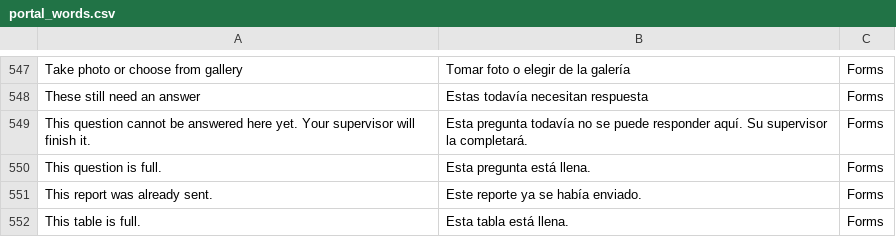
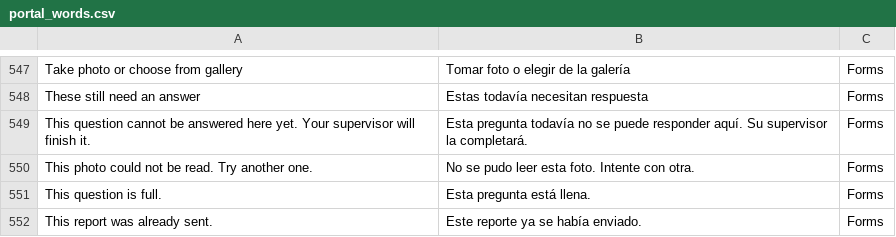
Before and after one commit to isouadda/ocsa-staff-portal, a CSV file: translation/portal_words.csv, drawn as a sheet; only a part is shown, gaps mark what is left out; the shorter side is filled out with more unchanged rows.

```diff
--- a/translation/portal_words.csv
+++ b/translation/portal_words.csv
@@ -549,2 +549,3 @@ These still need an answer,Estas todavía necesitan respuesta,Forms
 This question cannot be answered here yet. Your supervisor will finish it.,Esta pregunta todavía no se puede responder aquí. Su supervisor la completará.,Forms
+This photo could not be read. Try another one.,No se pudo leer esta foto. Intente con otra.,Forms
 This question is full.,Esta pregunta está llena.,Forms
```
Also changed, not shown: 6 other files.
